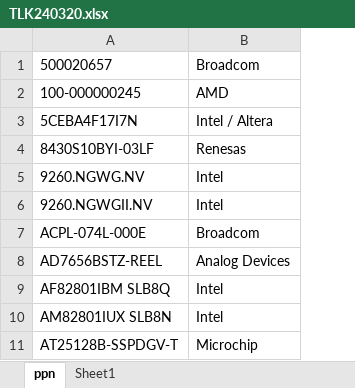
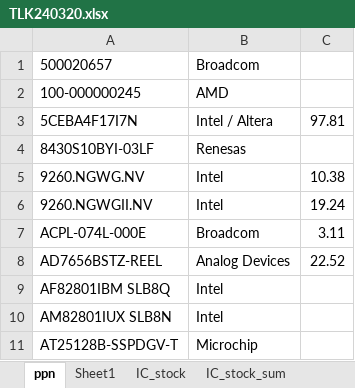
Before and after one commit to gree180160/YJCX_AI, an Excel workbook: TLK240320.xlsx, sheet ppn, drawn as a sheet; only a part is shown; values as stored, in another font and other column widths than the file's, no borders; the diff names each change by its address in the sheet, - before the commit and + after, or states it on an @@ line.

```diff
--- a/TLK240320.xlsx (sheet ppn)
+++ b/TLK240320.xlsx (sheet ppn)
+sheet tab: IC_stock
+sheet tab: IC_stock_sum
+column C, rows 3-8: 97.81 |  | 10.38 | 19.24 | 3.11 | 22.52
```
Also changed, not shown: TICHot_202402.xlsx, WRTools/IP&UA.xlsx, 10 other files.
